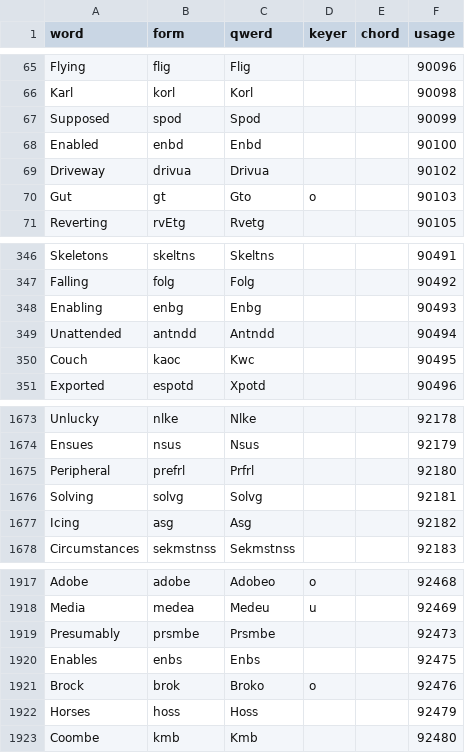
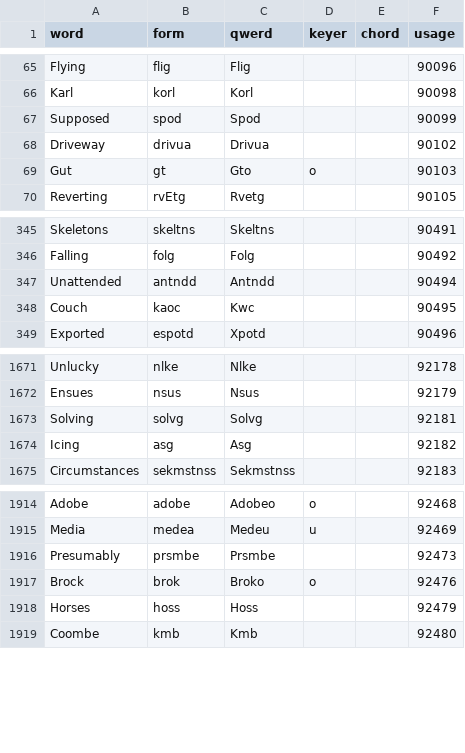
Before and after one commit to codepoke-kk/qwertigraphy, a CSV file: qwertigraph/dictionaries/anniversary_cmu.csv, drawn as a sheet; only a part is shown, gaps mark what is left out.

Commit message:
Update anniversary_cmu.csv
From work

```diff
--- a/qwertigraph/dictionaries/anniversary_cmu.csv
+++ b/qwertigraph/dictionaries/anniversary_cmu.csv
@@ -67,3 +67,2 @@ Karl,korl,Korl,,,90098
 Supposed,spod,Spod,,,90099
-Enabled,enbd,Enbd,,,90100
 Driveway,drivua,Drivua,,,90102
@@ -347,3 +346,2 @@ Skeletons,skeltns,Skeltns,,,90491
 Falling,folg,Folg,,,90492
-Enabling,enbg,Enbg,,,90493
 Unattended,antndd,Antndd,,,90494
@@ -1674,3 +1672,2 @@ Unlucky,nlke,Nlke,,,92178
 Ensues,nsus,Nsus,,,92179
-Peripheral,prefrl,Prfrl,,,92180
 Solving,solvg,Solvg,,,92181
@@ -1919,3 +1916,2 @@ Media,medea,Medeu,u,,92469
 Presumably,prsmbe,Prsmbe,,,92473
-Enables,enbs,Enbs,,,92475
 Brock,brok,Broko,o,,92476
```
